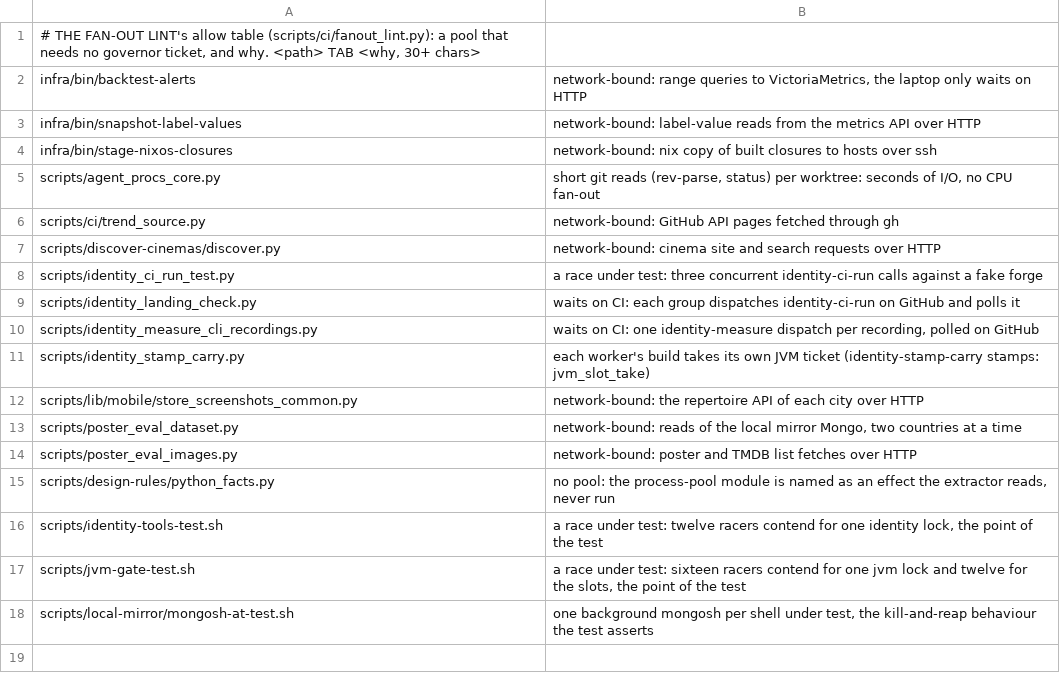
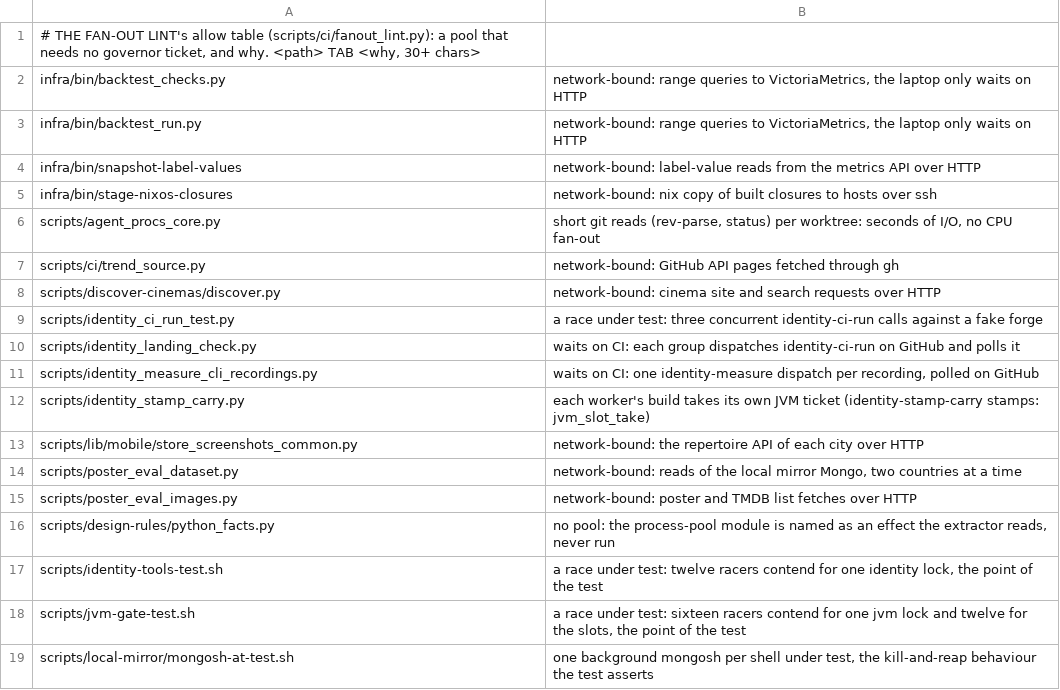
Before and after one commit to pawelkrupinski/movies, a TSV file: scripts/ci/fanout-allow.tsv, drawn as a sheet.

```diff
--- a/scripts/ci/fanout-allow.tsv
+++ b/scripts/ci/fanout-allow.tsv
@@ -1,3 +1,4 @@
 # THE FAN-OUT LINT's allow table (scripts/ci/fanout_lint.py): a pool that needs no governor ticket, and why. <path> TAB <why, 30+ chars>
-infra/bin/backtest-alerts	network-bound: range queries to VictoriaMetrics, the laptop only waits on HTTP
+infra/bin/backtest_checks.py	network-bound: range queries to VictoriaMetrics, the laptop only waits on HTTP
+infra/bin/backtest_run.py	network-bound: range queries to VictoriaMetrics, the laptop only waits on HTTP
 infra/bin/snapshot-label-values	network-bound: label-value reads from the metrics API over HTTP
```
Also changed, not shown: 3 other files.
